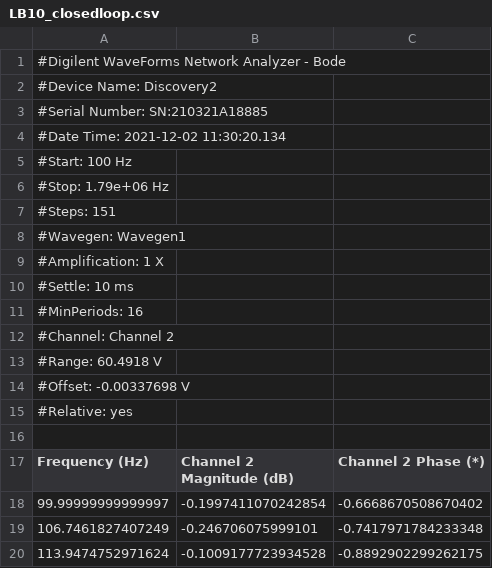
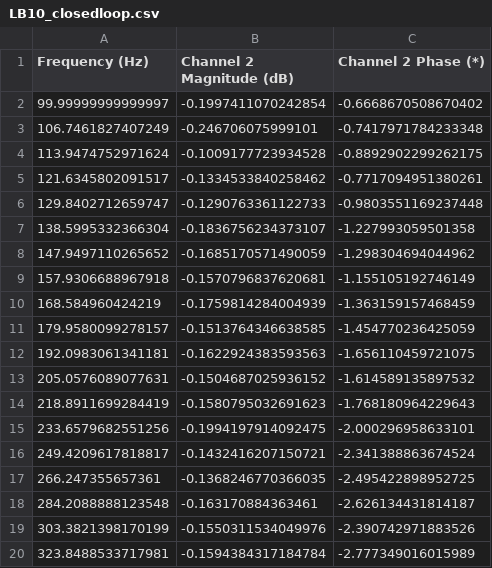
Before and after one commit to aramachandran7/power_electronics, a CSV file: LB10_data/LB10_closedloop.csv, drawn as a sheet; only a part is shown; the shorter side is filled out with more unchanged rows; the diff names each change by its address in the sheet, - before the commit and + after, or states it on an @@ line.

```diff
--- a/LB10_data/LB10_closedloop.csv
+++ b/LB10_data/LB10_closedloop.csv
-row 1: #Digilent WaveForms Network Analyzer - Bode
-row 2: #Device Name: Discovery2
-row 3: #Serial Number: SN:210321A18885
-row 4: #Date Time: 2021-12-02 11:30:20.134
-row 5: #Start: 100 Hz
-row 6: #Stop: 1.79e+06 Hz
-row 7: #Steps: 151
-row 8: #Wavegen: Wavegen1
-row 9: #Amplification: 1 X
-row 10: #Settle: 10 ms
-row 11: #MinPeriods: 16
-row 12: #Channel: Channel 2
-row 13: #Range: 60.4918 V
-row 14: #Offset: -0.00337698 V
-row 15: #Relative: yes
-row 16: (empty)
```
Also changed, not shown: LB10_data/LB10_firstreading.csv, LB10_data/LB10_stepresponse.csv, 4 other files.
